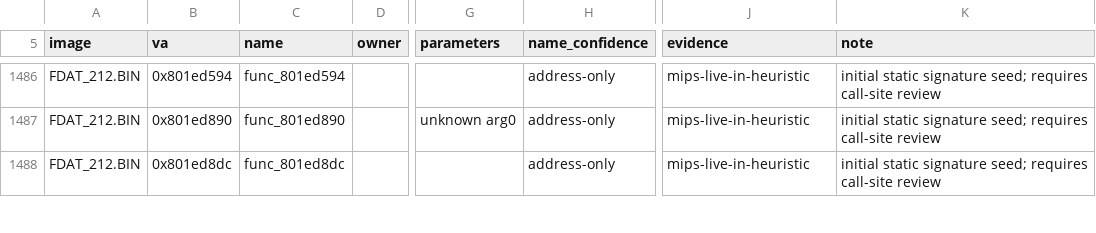
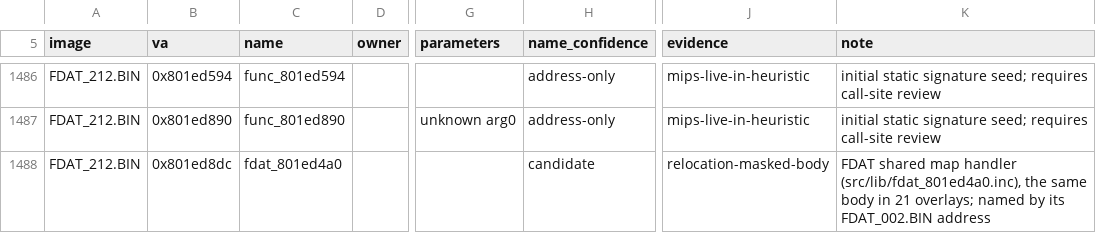
Before and after one commit to Voicedrew11/shadow-tower-decomp, a TSV file: config/retail/function_identities.tsv, drawn as a sheet; only a part is shown, gaps mark what is left out; the diff covers the shown part only; the diff names each change by its address in the sheet, - before the commit and + after, or states it on an @@ line.

```diff
--- a/config/retail/function_identities.tsv
+++ b/config/retail/function_identities.tsv
-C1488 (name): func_801ed8dc
+C1488 (name): fdat_801ed4a0
-H1488 (name_confidence): address-only
+H1488 (name_confidence): candidate
-J1488 (evidence): mips-live-in-heuristic
+J1488 (evidence): relocation-masked-body
-K1488 (note): initial static signature seed; requires call-site review
+K1488 (note): FDAT shared map handler (src/lib/fdat_801ed4a0.inc), the same body in 21 overlays; named by its FDAT_002.BIN address
```
Also changed, not shown: 156 edited cells elsewhere in this file, 52 other files.
